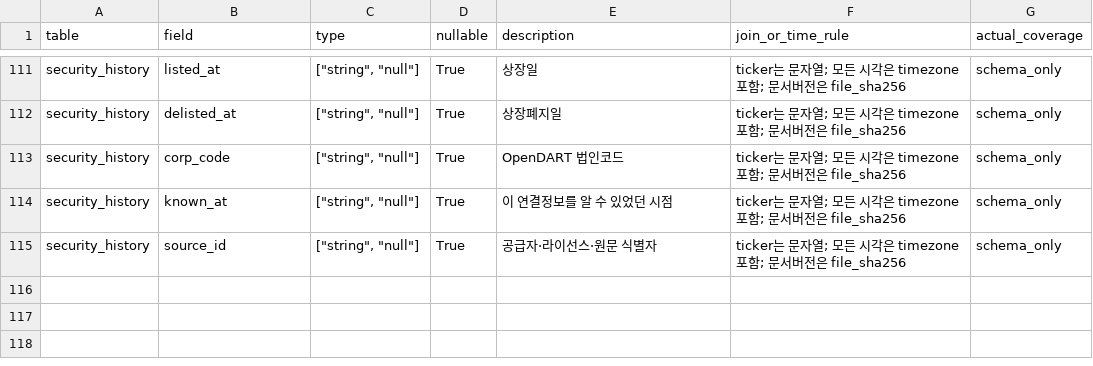
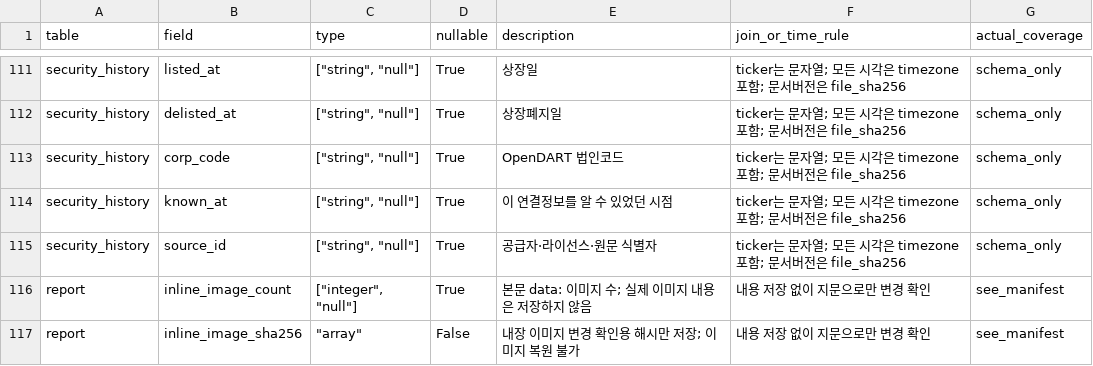
Before and after one commit to shjoo0217-dev/automated-trading-system, a CSV file: investment_dataset/data_dictionary.csv, drawn as a sheet; only a part is shown, gaps mark what is left out.

```diff
--- a/investment_dataset/data_dictionary.csv
+++ b/investment_dataset/data_dictionary.csv
@@ -115 +115,3 @@ security_history,known_at,"[""string"", ""null""]",True,이 연결정보를 알
 security_history,source_id,"[""string"", ""null""]",True,공급자·라이선스·원문 식별자,ticker는 문자열; 모든 시각은 timezone 포함; 문서버전은 file_sha256,schema_only
+report,inline_image_count,"[""integer"", ""null""]",True,본문 data: 이미지 수; 실제 이미지 내용은 저장하지 않음,내용 저장 없이 지문으로만 변경 확인,see_manifest
+report,inline_image_sha256,"""array""",False,내장 이미지 변경 확인용 해시만 저장; 이미지 복원 불가,내용 저장 없이 지문으로만 변경 확인,see_manifest
```
Also changed, not shown: 12 other files.
